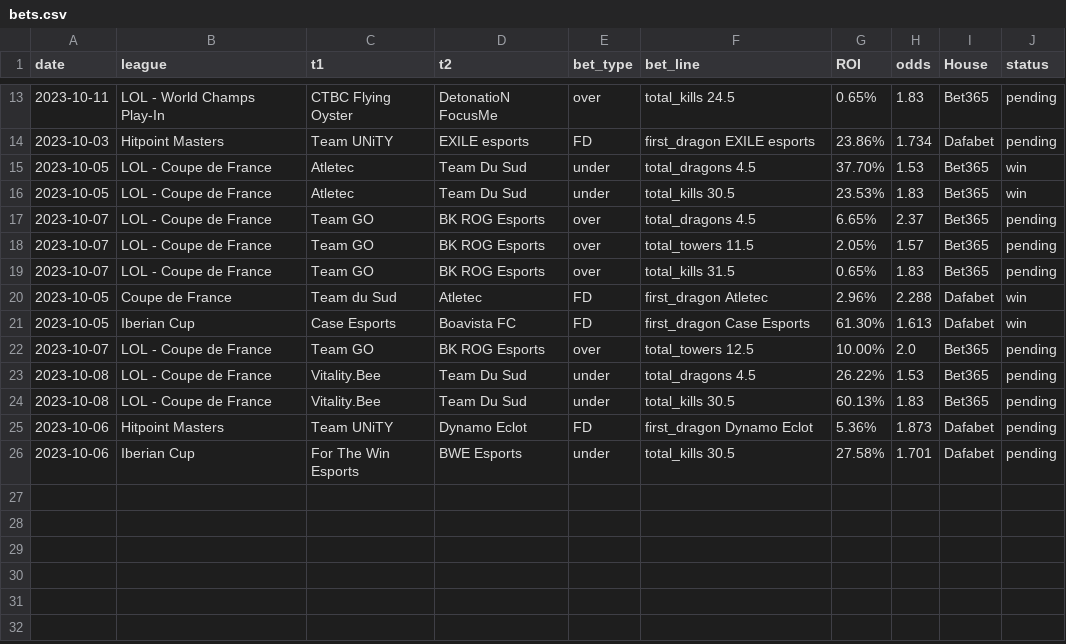
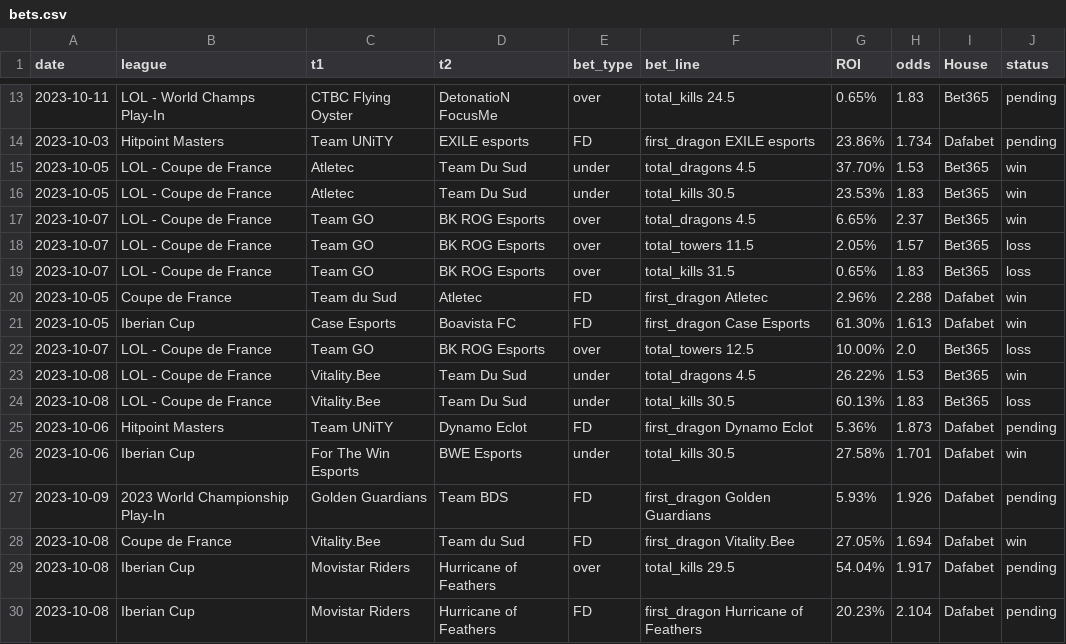
Before and after one commit to evaristomat/lol-esports-webscraper, a CSV file: bets/bets.csv, drawn as a sheet; only a part is shown, gaps mark what is left out.

```diff
--- a/bets/bets.csv
+++ b/bets/bets.csv
@@ -16,11 +16,15 @@ date,league,t1,t2,bet_type,bet_line,ROI,odds,House,status
 2023-10-05,LOL - Coupe de France,Atletec,Team Du Sud,under,total_kills 30.5,23.53%,1.83,Bet365,win
-2023-10-07,LOL - Coupe de France,Team GO,BK ROG Esports,over,total_dragons 4.5,6.65%,2.37,Bet365,pending
-2023-10-07,LOL - Coupe de France,Team GO,BK ROG Esports,over,total_towers 11.5,2.05%,1.57,Bet365,pending
-2023-10-07,LOL - Coupe de France,Team GO,BK ROG Esports,over,total_kills 31.5,0.65%,1.83,Bet365,pending
+2023-10-07,LOL - Coupe de France,Team GO,BK ROG Esports,over,total_dragons 4.5,6.65%,2.37,Bet365,win
+2023-10-07,LOL - Coupe de France,Team GO,BK ROG Esports,over,total_towers 11.5,2.05%,1.57,Bet365,loss
+2023-10-07,LOL - Coupe de France,Team GO,BK ROG Esports,over,total_kills 31.5,0.65%,1.83,Bet365,loss
 2023-10-05,Coupe de France,Team du Sud,Atletec,FD,first_dragon Atletec,2.96%,2.288,Dafabet,win
 2023-10-05,Iberian Cup,Case Esports,Boavista FC,FD,first_dragon Case Esports,61.30%,1.613,Dafabet,win
-2023-10-07,LOL - Coupe de France,Team GO,BK ROG Esports,over,total_towers 12.5,10.00%,2.0,Bet365,pending
-2023-10-08,LOL - Coupe de France,Vitality.Bee,Team Du Sud,under,total_dragons 4.5,26.22%,1.53,Bet365,pending
-2023-10-08,LOL - Coupe de France,Vitality.Bee,Team Du Sud,under,total_kills 30.5,60.13%,1.83,Bet365,pending
+2023-10-07,LOL - Coupe de France,Team GO,BK ROG Esports,over,total_towers 12.5,10.00%,2.0,Bet365,loss
+2023-10-08,LOL - Coupe de France,Vitality.Bee,Team Du Sud,under,total_dragons 4.5,26.22%,1.53,Bet365,win
+2023-10-08,LOL - Coupe de France,Vitality.Bee,Team Du Sud,under,total_kills 30.5,60.13%,1.83,Bet365,loss
 2023-10-06,Hitpoint Masters,Team UNiTY,Dynamo Eclot,FD,first_dragon Dynamo Eclot,5.36%,1.873,Dafabet,pending
-2023-10-06,Iberian Cup,For The Win Esports,BWE Esports,under,total_kills 30.5,27.58%,1.701,Dafabet,pending
+2023-10-06,Iberian Cup,For The Win Esports,BWE Esports,under,total_kills 30.5,27.58%,1.701,Dafabet,win
+2023-10-09,2023 World Championship Play-In,Golden Guardians,Team BDS,FD,first_dragon Golden Guardians,5.93%,1.926,Dafabet,pending
+2023-10-08,Coupe de France,Vitality.Bee,Team du Sud,FD,first_dragon Vitality.Bee,27.05%,1.694,Dafabet,win
+2023-10-08,Iberian Cup,Movistar Riders,Hurricane of Feathers,over,total_kills 29.5,54.04%,1.917,Dafabet,pending
+2023-10-08,Iberian Cup,Movistar Riders,Hurricane of Feathers,FD,first_dragon Hurricane of Feathers,20.23%,2.104,Dafabet,pending
```
Also changed, not shown: bets/results.csv, 17 other files.
